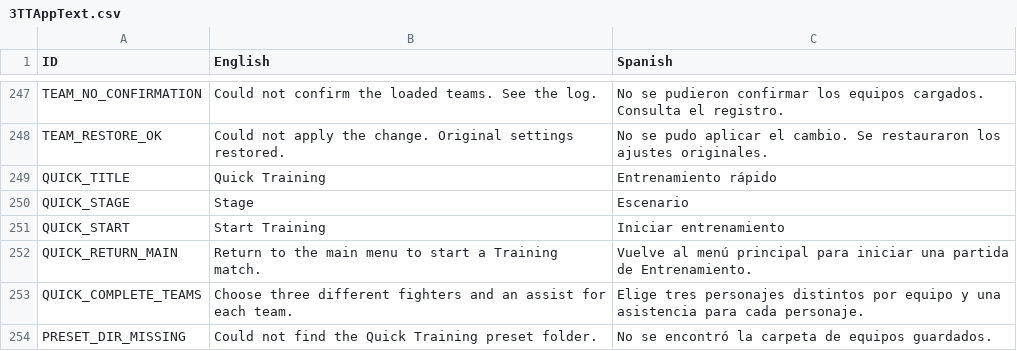
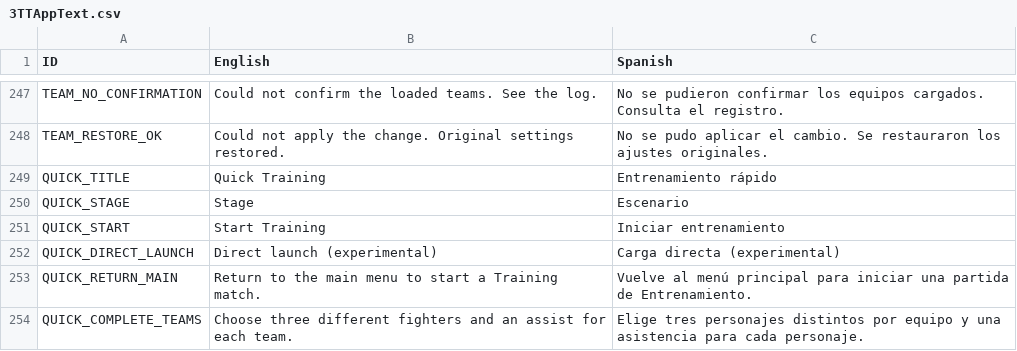
Before and after one commit to AzeDev955/UMVC3TrainingToolsInt, a CSV file: UMVC3TrainingToolsInt/Resources/3TTAppText.csv, drawn as a sheet; only a part is shown, gaps mark what is left out; the shorter side is filled out with more unchanged rows; the diff names each change by its address in the sheet, - before the commit and + after, or states it on an @@ line.

Commit message:
Add experimental direct Training launch
Add an opt-in Quick Training path that queues the battle scene directly after validating supported game signatures, with native-menu fallback when direct launch is unavailable or preflight fails.

```diff
--- a/UMVC3TrainingToolsInt/Resources/3TTAppText.csv
+++ b/UMVC3TrainingToolsInt/Resources/3TTAppText.csv
+row 252: QUICK_DIRECT_LAUNCH | Direct launch (experimental) | Carga directa (experimental)
```
Also changed, not shown: 4 other files.
